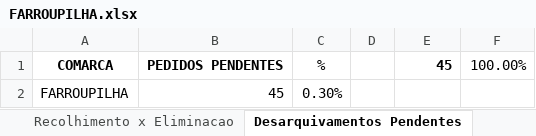
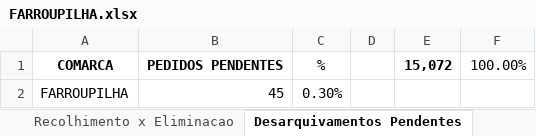
Before and after one commit to dilog-tjrs/comarcas, an Excel workbook: FARROUPILHA.xlsx, sheet Desarquivamentos Pendentes, drawn as a sheet; values as stored, in another font and other column widths than the file's, no borders; the diff names each change by its address in the sheet, - before the commit and + after, or states it on an @@ line.

Commit message:
Atualização automática de FARROUPILHA.xlsx

```diff
--- a/FARROUPILHA.xlsx (sheet Desarquivamentos Pendentes)
+++ b/FARROUPILHA.xlsx (sheet Desarquivamentos Pendentes)
-E1: 45
+E1: 15,072
```
Also changed, not shown: charts or pictures.
